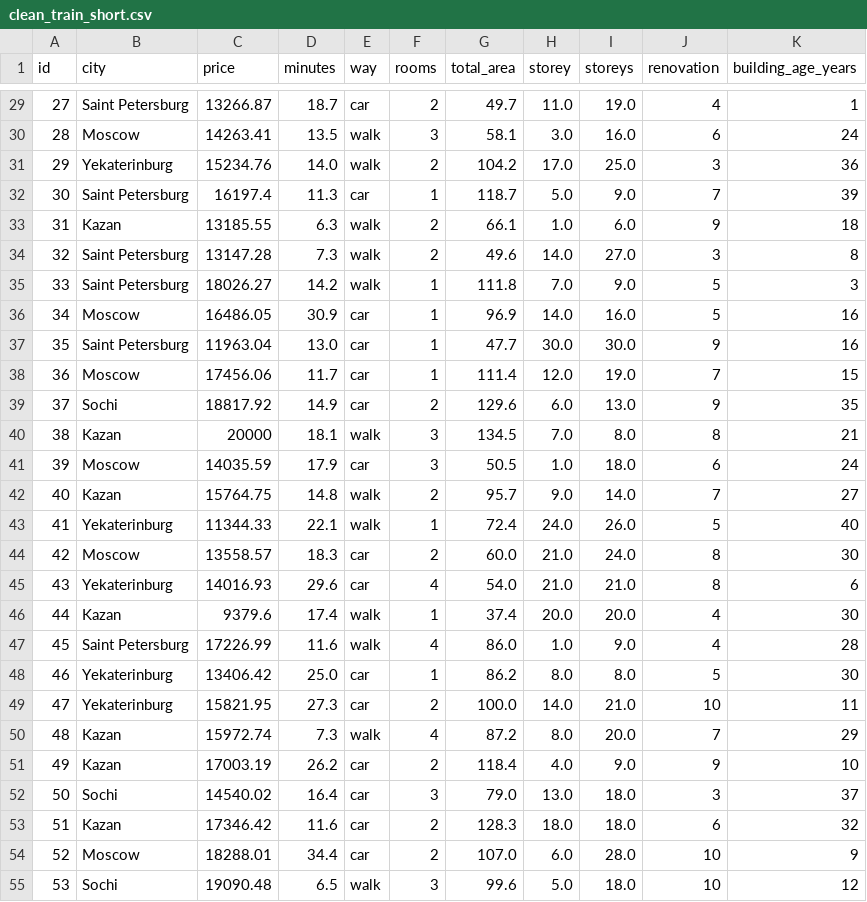
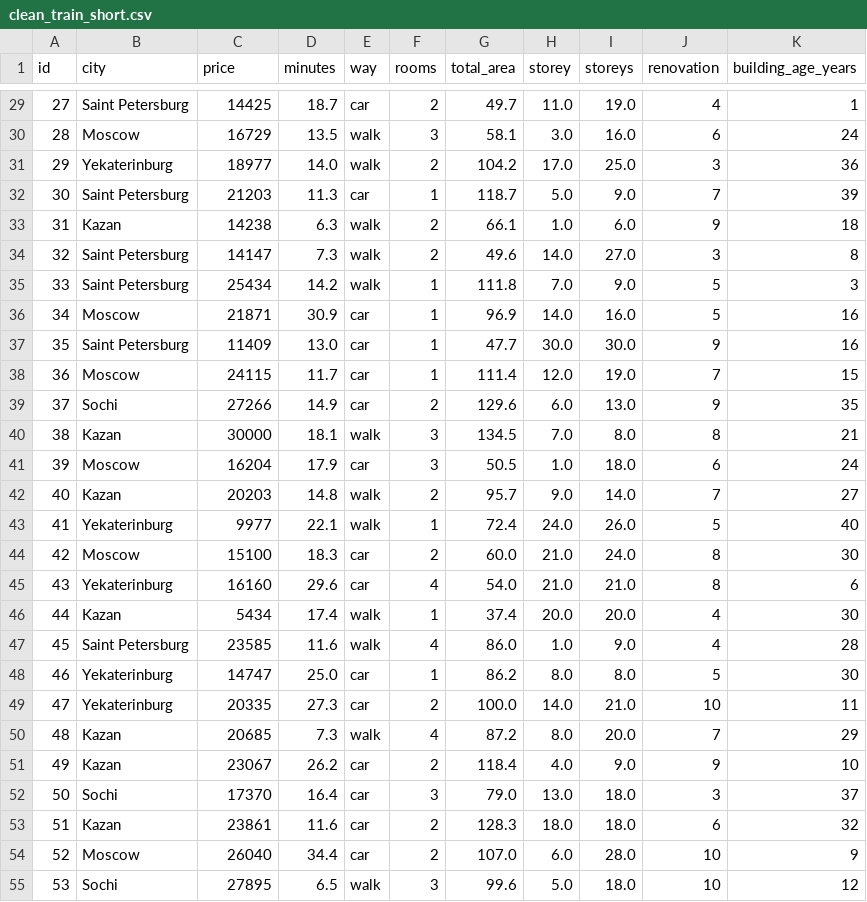
Before and after one commit to C4erries/rentme, a CSV file: mlrent/clean_train_short.csv, drawn as a sheet; only a part is shown, gaps mark what is left out; the diff covers the shown part only.

```diff
--- a/mlrent/clean_train_short.csv
+++ b/mlrent/clean_train_short.csv
@@ -29,27 +29,27 @@ id,city,price,minutes,way,rooms,total_area,storey,storeys,renovation,building_ag
-27,Saint Petersburg,13266.87,18.7,car,2,49.7,11.0,19.0,4,1
-28,Moscow,14263.41,13.5,walk,3,58.1,3.0,16.0,6,24
-29,Yekaterinburg,15234.76,14.0,walk,2,104.2,17.0,25.0,3,36
-30,Saint Petersburg,16197.4,11.3,car,1,118.7,5.0,9.0,7,39
-31,Kazan,13185.55,6.3,walk,2,66.1,1.0,6.0,9,18
-32,Saint Petersburg,13147.28,7.3,walk,2,49.6,14.0,27.0,3,8
-33,Saint Petersburg,18026.27,14.2,walk,1,111.8,7.0,9.0,5,3
-34,Moscow,16486.05,30.9,car,1,96.9,14.0,16.0,5,16
-35,Saint Petersburg,11963.04,13.0,car,1,47.7,30.0,30.0,9,16
-36,Moscow,17456.06,11.7,car,1,111.4,12.0,19.0,7,15
-37,Sochi,18817.92,14.9,car,2,129.6,6.0,13.0,9,35
-38,Kazan,20000,18.1,walk,3,134.5,7.0,8.0,8,21
-39,Moscow,14035.59,17.9,car,3,50.5,1.0,18.0,6,24
-40,Kazan,15764.75,14.8,walk,2,95.7,9.0,14.0,7,27
-41,Yekaterinburg,11344.33,22.1,walk,1,72.4,24.0,26.0,5,40
-42,Moscow,13558.57,18.3,car,2,60.0,21.0,24.0,8,30
-43,Yekaterinburg,14016.93,29.6,car,4,54.0,21.0,21.0,8,6
-44,Kazan,9379.6,17.4,walk,1,37.4,20.0,20.0,4,30
-45,Saint Petersburg,17226.99,11.6,walk,4,86.0,1.0,9.0,4,28
-46,Yekaterinburg,13406.42,25.0,car,1,86.2,8.0,8.0,5,30
-47,Yekaterinburg,15821.95,27.3,car,2,100.0,14.0,21.0,10,11
-48,Kazan,15972.74,7.3,walk,4,87.2,8.0,20.0,7,29
-49,Kazan,17003.19,26.2,car,2,118.4,4.0,9.0,9,10
-50,Sochi,14540.02,16.4,car,3,79.0,13.0,18.0,3,37
-51,Kazan,17346.42,11.6,car,2,128.3,18.0,18.0,6,32
-52,Moscow,18288.01,34.4,car,2,107.0,6.0,28.0,10,9
-53,Sochi,19090.48,6.5,walk,3,99.6,5.0,18.0,10,12
+27,Saint Petersburg,14425,18.7,car,2,49.7,11.0,19.0,4,1
+28,Moscow,16729,13.5,walk,3,58.1,3.0,16.0,6,24
+29,Yekaterinburg,18977,14.0,walk,2,104.2,17.0,25.0,3,36
+30,Saint Petersburg,21203,11.3,car,1,118.7,5.0,9.0,7,39
+31,Kazan,14238,6.3,walk,2,66.1,1.0,6.0,9,18
+32,Saint Petersburg,14147,7.3,walk,2,49.6,14.0,27.0,3,8
+33,Saint Petersburg,25434,14.2,walk,1,111.8,7.0,9.0,5,3
+34,Moscow,21871,30.9,car,1,96.9,14.0,16.0,5,16
+35,Saint Petersburg,11409,13.0,car,1,47.7,30.0,30.0,9,16
+36,Moscow,24115,11.7,car,1,111.4,12.0,19.0,7,15
+37,Sochi,27266,14.9,car,2,129.6,6.0,13.0,9,35
+38,Kazan,30000,18.1,walk,3,134.5,7.0,8.0,8,21
+39,Moscow,16204,17.9,car,3,50.5,1.0,18.0,6,24
+40,Kazan,20203,14.8,walk,2,95.7,9.0,14.0,7,27
+41,Yekaterinburg,9977,22.1,walk,1,72.4,24.0,26.0,5,40
+42,Moscow,15100,18.3,car,2,60.0,21.0,24.0,8,30
+43,Yekaterinburg,16160,29.6,car,4,54.0,21.0,21.0,8,6
+44,Kazan,5434,17.4,walk,1,37.4,20.0,20.0,4,30
+45,Saint Petersburg,23585,11.6,walk,4,86.0,1.0,9.0,4,28
+46,Yekaterinburg,14747,25.0,car,1,86.2,8.0,8.0,5,30
+47,Yekaterinburg,20335,27.3,car,2,100.0,14.0,21.0,10,11
+48,Kazan,20685,7.3,walk,4,87.2,8.0,20.0,7,29
+49,Kazan,23067,26.2,car,2,118.4,4.0,9.0,9,10
+50,Sochi,17370,16.4,car,3,79.0,13.0,18.0,3,37
+51,Kazan,23861,11.6,car,2,128.3,18.0,18.0,6,32
+52,Moscow,26040,34.4,car,2,107.0,6.0,28.0,10,9
+53,Sochi,27895,6.5,walk,3,99.6,5.0,18.0,10,12
```
Also changed, not shown: 93 edited cells elsewhere in this file, mlrent/clean_test_short.csv, mlrent/clean_train.csv, 30 other files.
